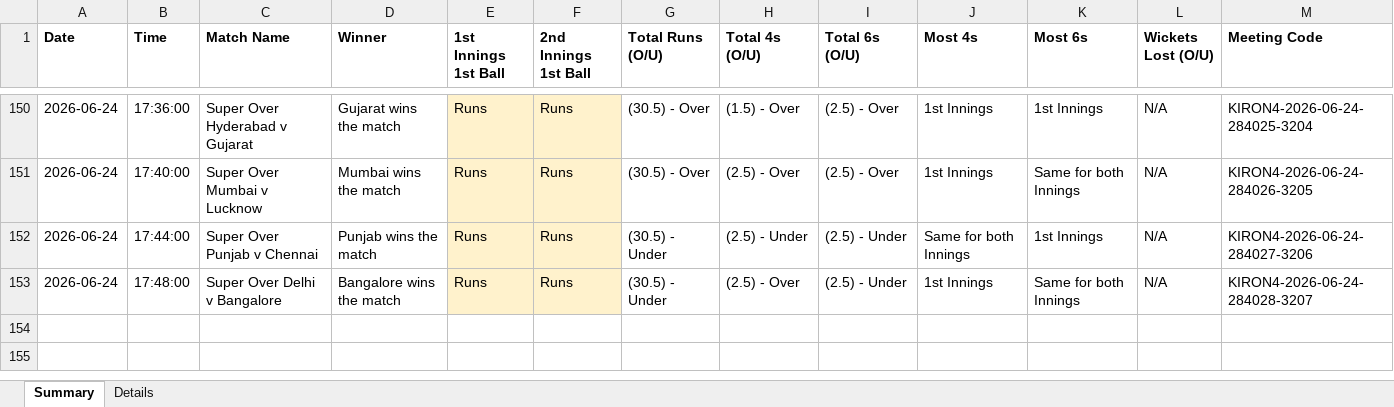
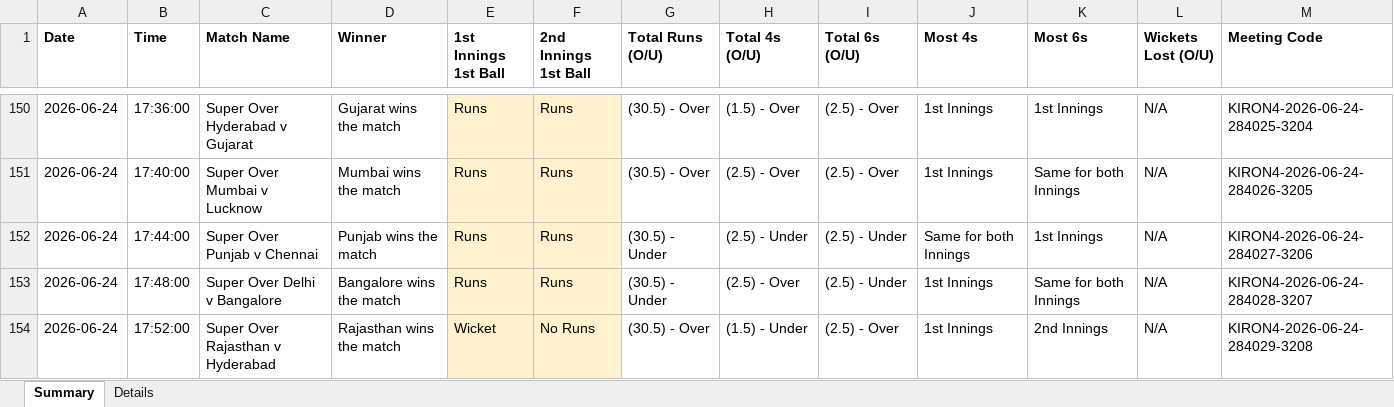
Before and after one commit to NorajChathuranga/STBet-Tracker, an Excel workbook: data/cricket_superover_results.xlsx, sheet Summary, drawn as a sheet; only a part is shown, gaps mark what is left out; values as stored, in another font and other column widths than the file's, no borders; the diff names each change by its address in the sheet, - before the commit and + after, or states it on an @@ line.

Commit message:
Auto-update match records (local source)

```diff
--- a/data/cricket_superover_results.xlsx (sheet Summary)
+++ b/data/cricket_superover_results.xlsx (sheet Summary)
+row 154: 2026-06-24 | 17:52:00 | Super Over Rajasthan v Hyderabad | Rajasthan wins the match | Wicket | No Runs | (30.5) - Over | (1.5) - Under | (2.5) - Over | 1st Innings | 2nd Innings | N/A | KIRON4-2026-06-24-284029-3208
```
Also changed, not shown: sheet Details, 5 other files.
